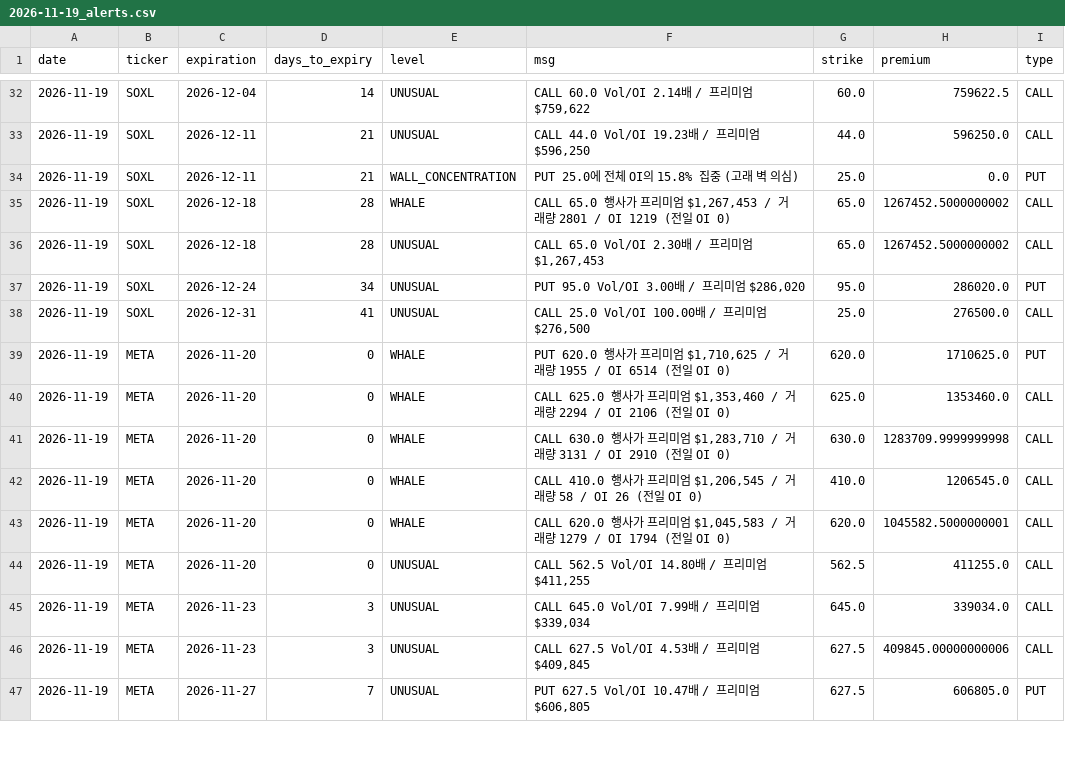
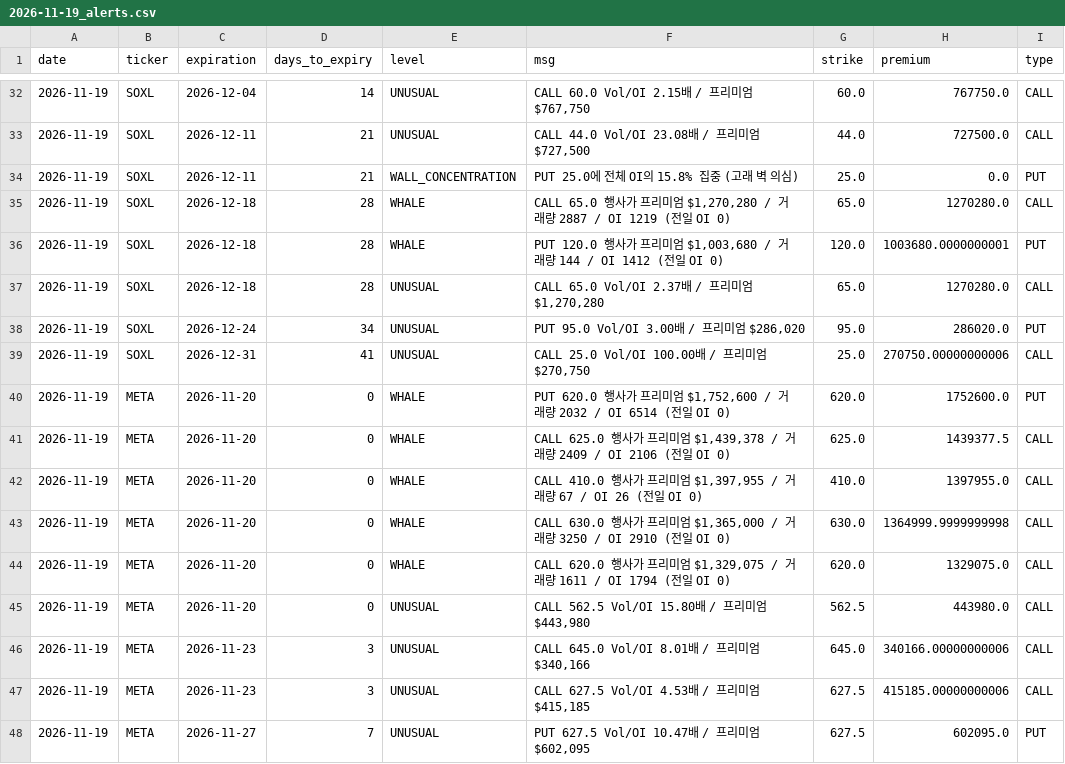
Before and after one commit to kwonbora1220/option-wall, a CSV file: data/2026-11-19_alerts.csv, drawn as a sheet; only a part is shown, gaps mark what is left out; the diff covers the shown part only.

```diff
--- a/data/2026-11-19_alerts.csv
+++ b/data/2026-11-19_alerts.csv
@@ -32,16 +32,17 @@ date,ticker,expiration,days_to_expiry,level,msg,strike,premium,type
-2026-11-19,SOXL,2026-12-04,14,UNUSUAL,"CALL 60.0 Vol/OI 2.14배 / 프리미엄 $759,622",60.0,759622.5,CALL
-2026-11-19,SOXL,2026-12-11,21,UNUSUAL,"CALL 44.0 Vol/OI 19.23배 / 프리미엄 $596,250",44.0,596250.0,CALL
+2026-11-19,SOXL,2026-12-04,14,UNUSUAL,"CALL 60.0 Vol/OI 2.15배 / 프리미엄 $767,750",60.0,767750.0,CALL
+2026-11-19,SOXL,2026-12-11,21,UNUSUAL,"CALL 44.0 Vol/OI 23.08배 / 프리미엄 $727,500",44.0,727500.0,CALL
 2026-11-19,SOXL,2026-12-11,21,WALL_CONCENTRATION,PUT 25.0에 전체 OI의 15.8% 집중 (고래 벽 의심),25.0,0.0,PUT
-2026-11-19,SOXL,2026-12-18,28,WHALE,"CALL 65.0 행사가 프리미엄 $1,267,453 / 거래량 2801 / OI 1219 (전일 OI 0)",65.0,1267452.5000000002,CALL
-2026-11-19,SOXL,2026-12-18,28,UNUSUAL,"CALL 65.0 Vol/OI 2.30배 / 프리미엄 $1,267,453",65.0,1267452.5000000002,CALL
+2026-11-19,SOXL,2026-12-18,28,WHALE,"CALL 65.0 행사가 프리미엄 $1,270,280 / 거래량 2887 / OI 1219 (전일 OI 0)",65.0,1270280.0,CALL
+2026-11-19,SOXL,2026-12-18,28,WHALE,"PUT 120.0 행사가 프리미엄 $1,003,680 / 거래량 144 / OI 1412 (전일 OI 0)",120.0,1003680.0000000001,PUT
+2026-11-19,SOXL,2026-12-18,28,UNUSUAL,"CALL 65.0 Vol/OI 2.37배 / 프리미엄 $1,270,280",65.0,1270280.0,CALL
 2026-11-19,SOXL,2026-12-24,34,UNUSUAL,"PUT 95.0 Vol/OI 3.00배 / 프리미엄 $286,020",95.0,286020.0,PUT
-2026-11-19,SOXL,2026-12-31,41,UNUSUAL,"CALL 25.0 Vol/OI 100.00배 / 프리미엄 $276,500",25.0,276500.0,CALL
-2026-11-19,META,2026-11-20,0,WHALE,"PUT 620.0 행사가 프리미엄 $1,710,625 / 거래량 1955 / OI 6514 (전일 OI 0)",620.0,1710625.0,PUT
-2026-11-19,META,2026-11-20,0,WHALE,"CALL 625.0 행사가 프리미엄 $1,353,460 / 거래량 2294 / OI 2106 (전일 OI 0)",625.0,1353460.0,CALL
-2026-11-19,META,2026-11-20,0,WHALE,"CALL 630.0 행사가 프리미엄 $1,283,710 / 거래량 3131 / OI 2910 (전일 OI 0)",630.0,1283709.9999999998,CALL
-2026-11-19,META,2026-11-20,0,WHALE,"CALL 410.0 행사가 프리미엄 $1,206,545 / 거래량 58 / OI 26 (전일 OI 0)",410.0,1206545.0,CALL
-2026-11-19,META,2026-11-20,0,WHALE,"CALL 620.0 행사가 프리미엄 $1,045,583 / 거래량 1279 / OI 1794 (전일 OI 0)",620.0,1045582.5000000001,CALL
-2026-11-19,META,2026-11-20,0,UNUSUAL,"CALL 562.5 Vol/OI 14.80배 / 프리미엄 $411,255",562.5,411255.0,CALL
-2026-11-19,META,2026-11-23,3,UNUSUAL,"CALL 645.0 Vol/OI 7.99배 / 프리미엄 $339,034",645.0,339034.0,CALL
-2026-11-19,META,2026-11-23,3,UNUSUAL,"CALL 627.5 Vol/OI 4.53배 / 프리미엄 $409,845",627.5,409845.00000000006,CALL
-2026-11-19,META,2026-11-27,7,UNUSUAL,"PUT 627.5 Vol/OI 10.47배 / 프리미엄 $606,805",627.5,606805.0,PUT
+2026-11-19,SOXL,2026-12-31,41,UNUSUAL,"CALL 25.0 Vol/OI 100.00배 / 프리미엄 $270,750",25.0,270750.00000000006,CALL
+2026-11-19,META,2026-11-20,0,WHALE,"PUT 620.0 행사가 프리미엄 $1,752,600 / 거래량 2032 / OI 6514 (전일 OI 0)",620.0,1752600.0,PUT
+2026-11-19,META,2026-11-20,0,WHALE,"CALL 625.0 행사가 프리미엄 $1,439,378 / 거래량 2409 / OI 2106 (전일 OI 0)",625.0,1439377.5,CALL
+2026-11-19,META,2026-11-20,0,WHALE,"CALL 410.0 행사가 프리미엄 $1,397,955 / 거래량 67 / OI 26 (전일 OI 0)",410.0,1397955.0,CALL
+2026-11-19,META,2026-11-20,0,WHALE,"CALL 630.0 행사가 프리미엄 $1,365,000 / 거래량 3250 / OI 2910 (전일 OI 0)",630.0,1364999.9999999998,CALL
+2026-11-19,META,2026-11-20,0,WHALE,"CALL 620.0 행사가 프리미엄 $1,329,075 / 거래량 1611 / OI 1794 (전일 OI 0)",620.0,1329075.0,CALL
+2026-11-19,META,2026-11-20,0,UNUSUAL,"CALL 562.5 Vol/OI 15.80배 / 프리미엄 $443,980",562.5,443980.0,CALL
+2026-11-19,META,2026-11-23,3,UNUSUAL,"CALL 645.0 Vol/OI 8.01배 / 프리미엄 $340,166",645.0,340166.00000000006,CALL
+2026-11-19,META,2026-11-23,3,UNUSUAL,"CALL 627.5 Vol/OI 4.53배 / 프리미엄 $415,185",627.5,415185.00000000006,CALL
+2026-11-19,META,2026-11-27,7,UNUSUAL,"PUT 627.5 Vol/OI 10.47배 / 프리미엄 $602,095",627.5,602095.0,PUT
```
Also changed, not shown: 3 added rows and 44 edited cells elsewhere in this file, data/2026-11-19_BE.csv, data/2026-11-19_DKNG.csv, 7 other files.
